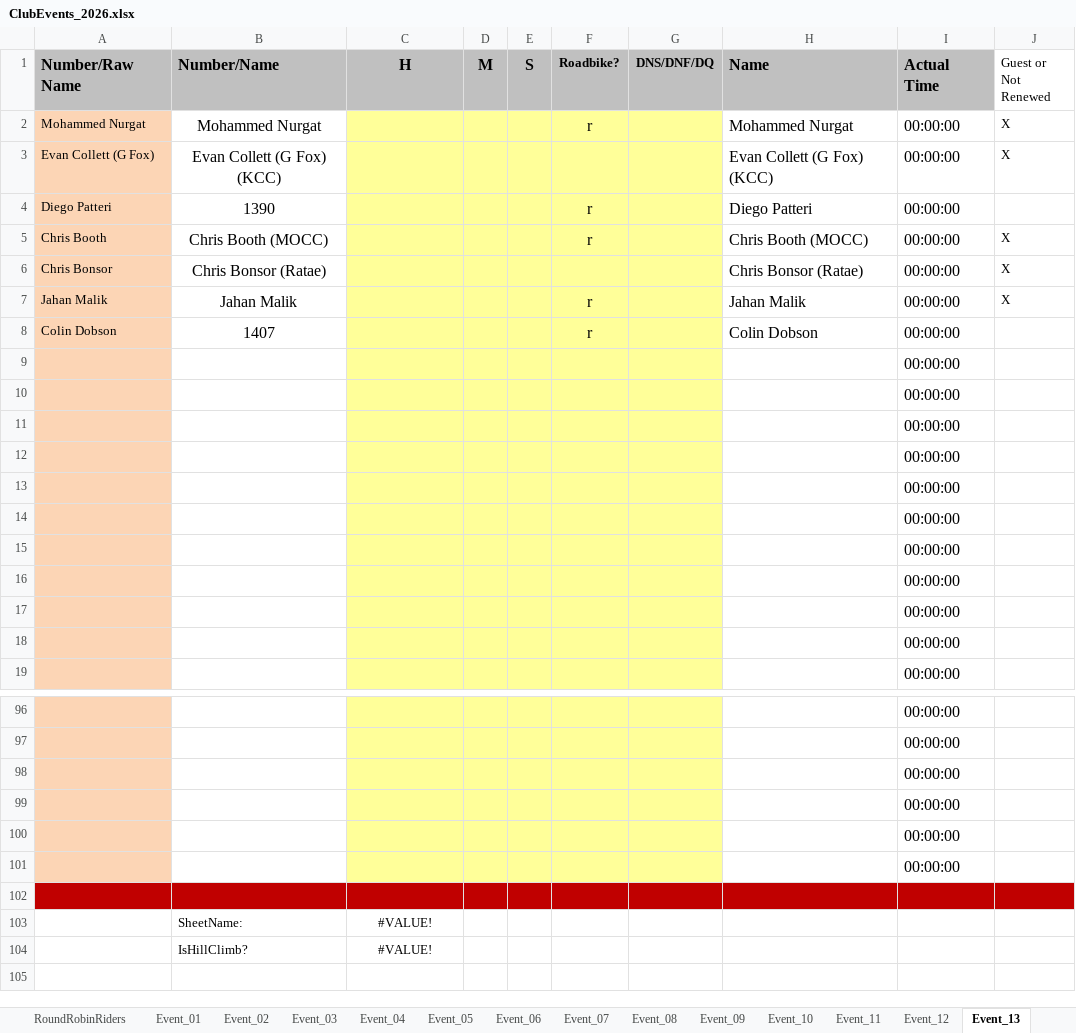
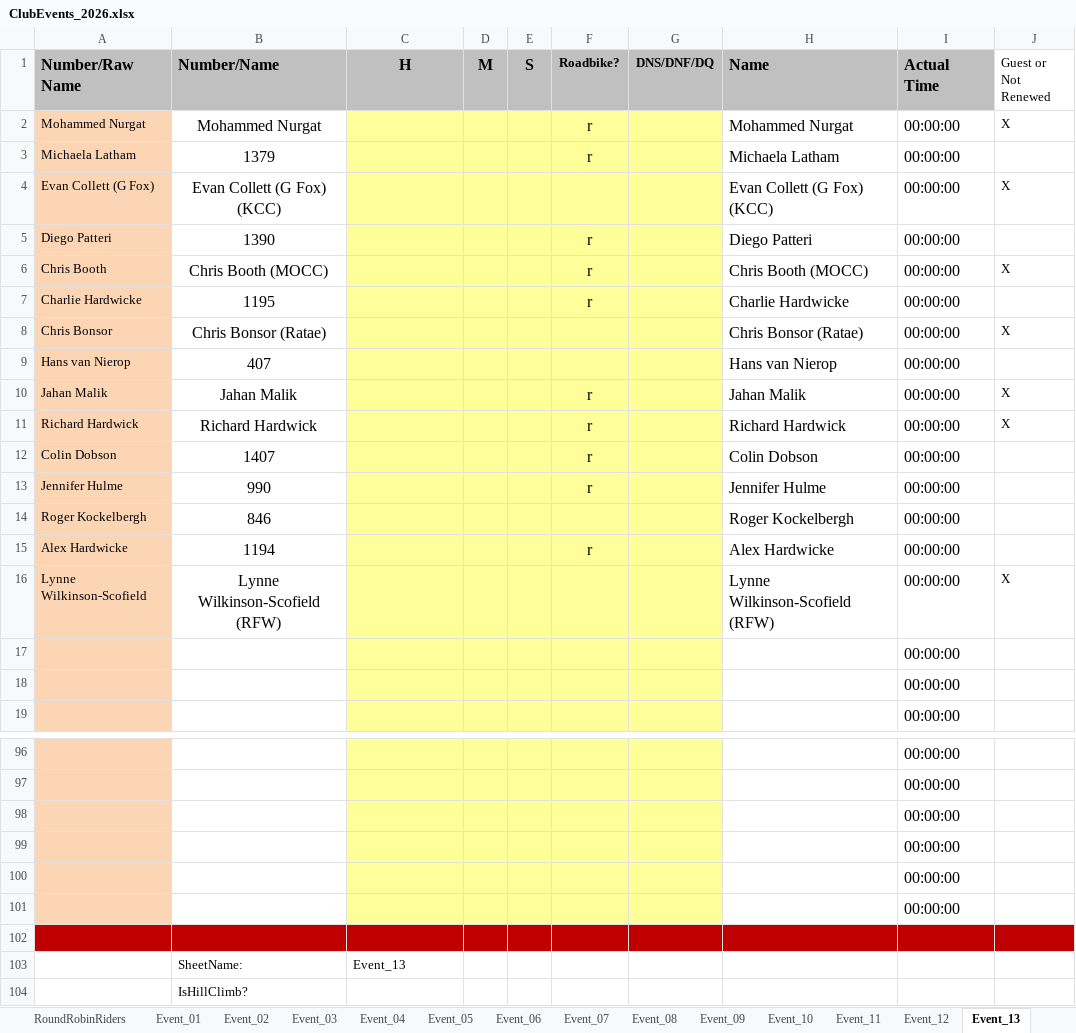
Before and after one commit to WellandValleyCC/WellandValleyCC.github.io, an Excel workbook: data/ClubEvents_2026.xlsx, sheet Event_13, drawn as a sheet; only a part is shown, gaps mark what is left out; values as stored, in another font and other column widths than the file's, no borders; conditional formats not drawn; removed rows and columns are numbered as before the commit, all else as after; the diff names each change by its address in the sheet, - before the commit and + after, or states it on an @@ line.

Commit message:
Start sheets for Event 12 - 25mi interclub

```diff
--- a/data/ClubEvents_2026.xlsx (sheet Event_13)
+++ b/data/ClubEvents_2026.xlsx (sheet Event_13)
+row 3: Michaela Latham | 1379 |  |  |  | r |  | Michaela Latham | 00:00:00
+row 7: Charlie Hardwicke | 1195 |  |  |  | r |  | Charlie Hardwicke | 00:00:00
+row 9: Hans van Nierop | 407 |  |  |  |  |  | Hans van Nierop | 00:00:00
+row 11: Richard Hardwick | Richard Hardwick |  |  |  | r |  | Richard Hardwick | 00:00:00 | X
-row 9:  |  |  |  |  |  |  |  | 00:00:00
-row 10:  |  |  |  |  |  |  |  | 00:00:00
-row 11:  |  |  |  |  |  |  |  | 00:00:00
-row 12:  |  |  |  |  |  |  |  | 00:00:00
-row 13:  |  |  |  |  |  |  |  | 00:00:00
-row 14:  |  |  |  |  |  |  |  | 00:00:00
-row 15:  |  |  |  |  |  |  |  | 00:00:00
-row 16:  |  |  |  |  |  |  |  | 00:00:00
+row 13: Jennifer Hulme | 990 |  |  |  | r |  | Jennifer Hulme | 00:00:00
+row 14: Roger Kockelbergh | 846 |  |  |  |  |  | Roger Kockelbergh | 00:00:00
+row 15: Alex Hardwicke | 1194 |  |  |  | r |  | Alex Hardwicke | 00:00:00
+row 16: Lynne Wilkinson-Scofield | Lynne Wilkinson-Scofield (RFW) |  |  |  |  |  | Lynne Wilkinson-Scofield (RFW) | 00:00:00 | X
-C103 (H): #VALUE!
+C103 (H): Event_13
-C103 alignment: center
+C103 alignment: left
-C104 (H): #VALUE!
+C104 (H): (empty)
```
Also changed, not shown: sheet Event_12, sheet Event_26, sheet Event_28, sheet Event_14, sheet Event_16, sheet Event_17, 21 more sheets, formulas that keep their value.
